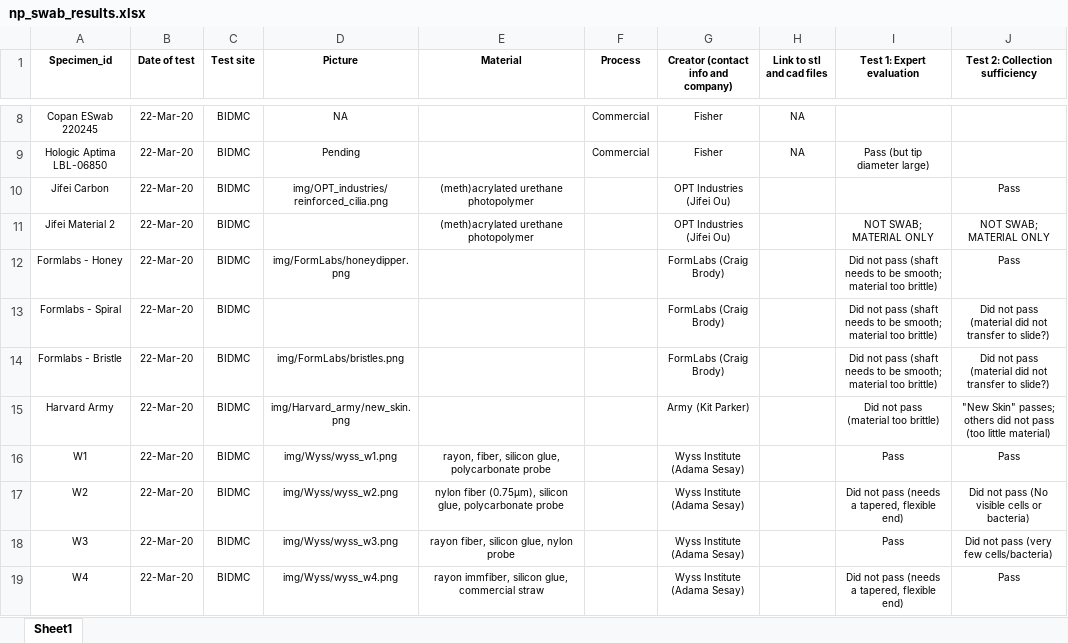
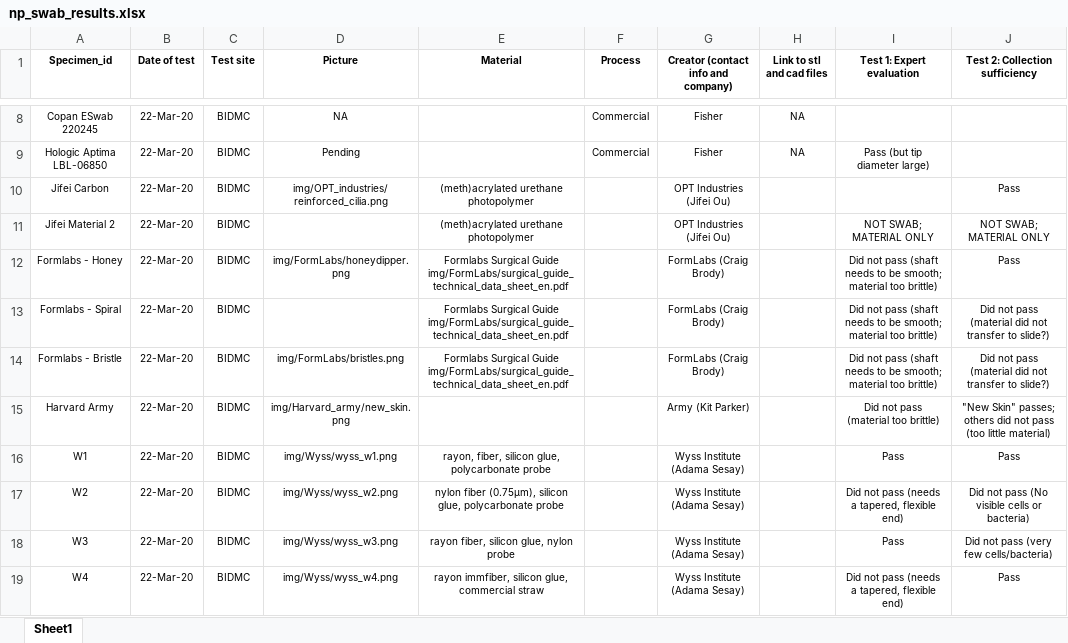
Before and after one commit to Hurley-Natick/Covid19-NP-Swab, an Excel workbook: Results/np_swab_results.xlsx, sheet Sheet1, drawn as a sheet; only a part is shown, gaps mark what is left out; values as stored, in another font and other column widths than the file's, no borders; the diff names each change by its address in the sheet, - before the commit and + after, or states it on an @@ line.

Commit message:
Formlabs material update

```diff
--- a/Results/np_swab_results.xlsx (sheet Sheet1)
+++ b/Results/np_swab_results.xlsx (sheet Sheet1)
-E12:E14 (Material): (empty)
+E12:E14 (Material): Formlabs Surgical Guide img/FormLabs/surgical_guide_technical_data_sheet_en.pdf
```
Also changed, not shown: 3 other files.
